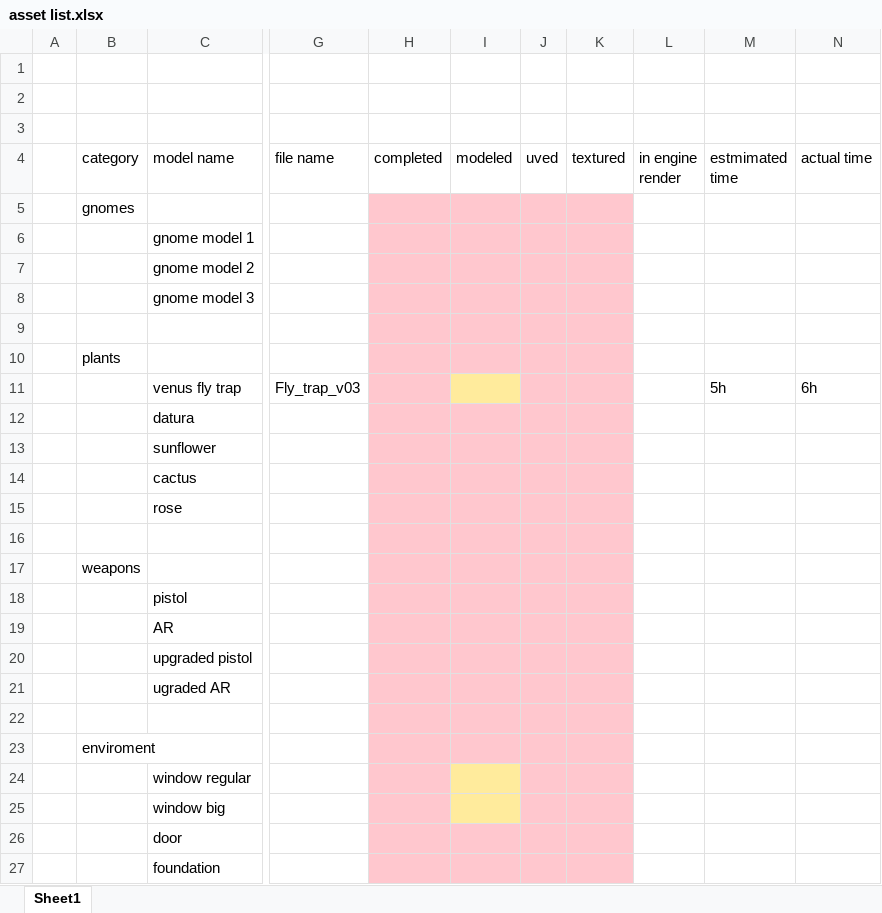
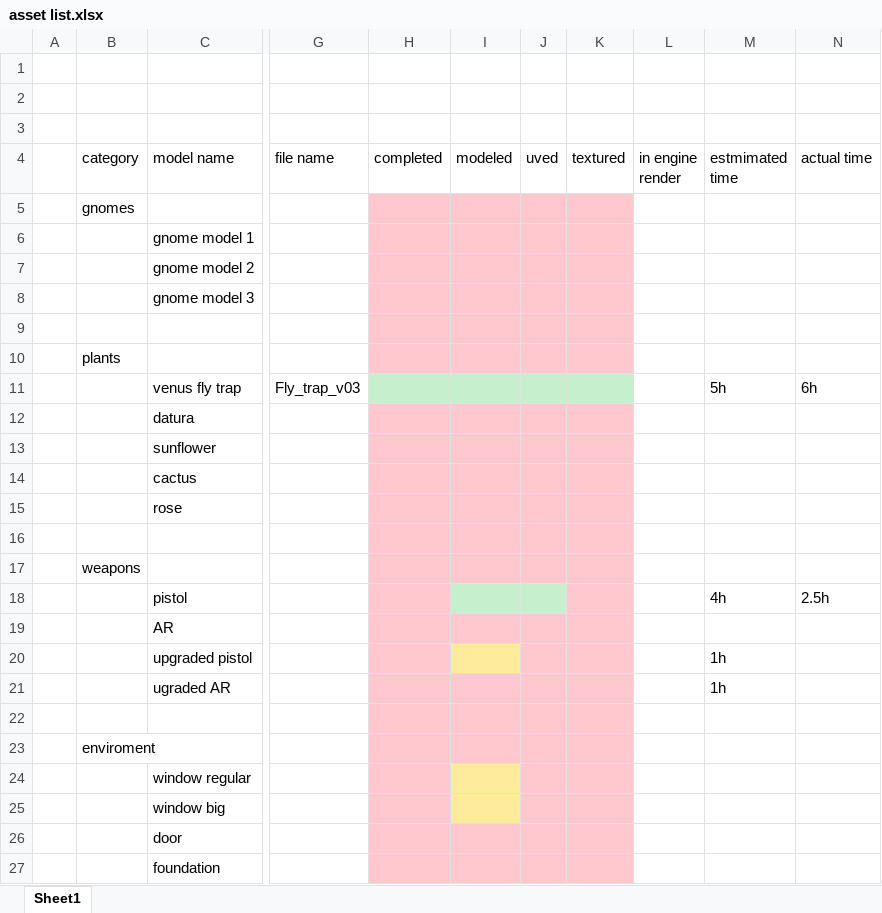
Before and after one commit to jjarhead24/Gnomes-on-the-roam, an Excel workbook: asset list.xlsx, sheet Sheet1, drawn as a sheet; only a part is shown, gaps mark what is left out; values as stored, in another font and other column widths than the file's, no borders; the diff names each change by its address in the sheet, - before the commit and + after, or states it on an @@ line.

Commit message:
made a degal
made a piustol model for the starting weapon

```diff
--- a/asset list.xlsx (sheet Sheet1)
+++ b/asset list.xlsx (sheet Sheet1)
-H11 fill: #FFC7CE
+H11 fill: #C6EFCE
-I11 fill: #FFEB9C
+I11 fill: #C6EFCE
-J11:K11 fill: #FFC7CE
+J11:K11 fill: #C6EFCE
-I18:J18 fill: #FFC7CE
+I18:J18 fill: #C6EFCE
-M18 (estmimated time): (empty)
+M18 (estmimated time): 4h
-N18 (actual time): (empty)
+N18 (actual time): 2.5h
-I20 fill: #FFC7CE
+I20 fill: #FFEB9C
-M20:M21 (estmimated time): (empty)
+M20:M21 (estmimated time): 1h
```
Also changed, not shown: 3 other files.
